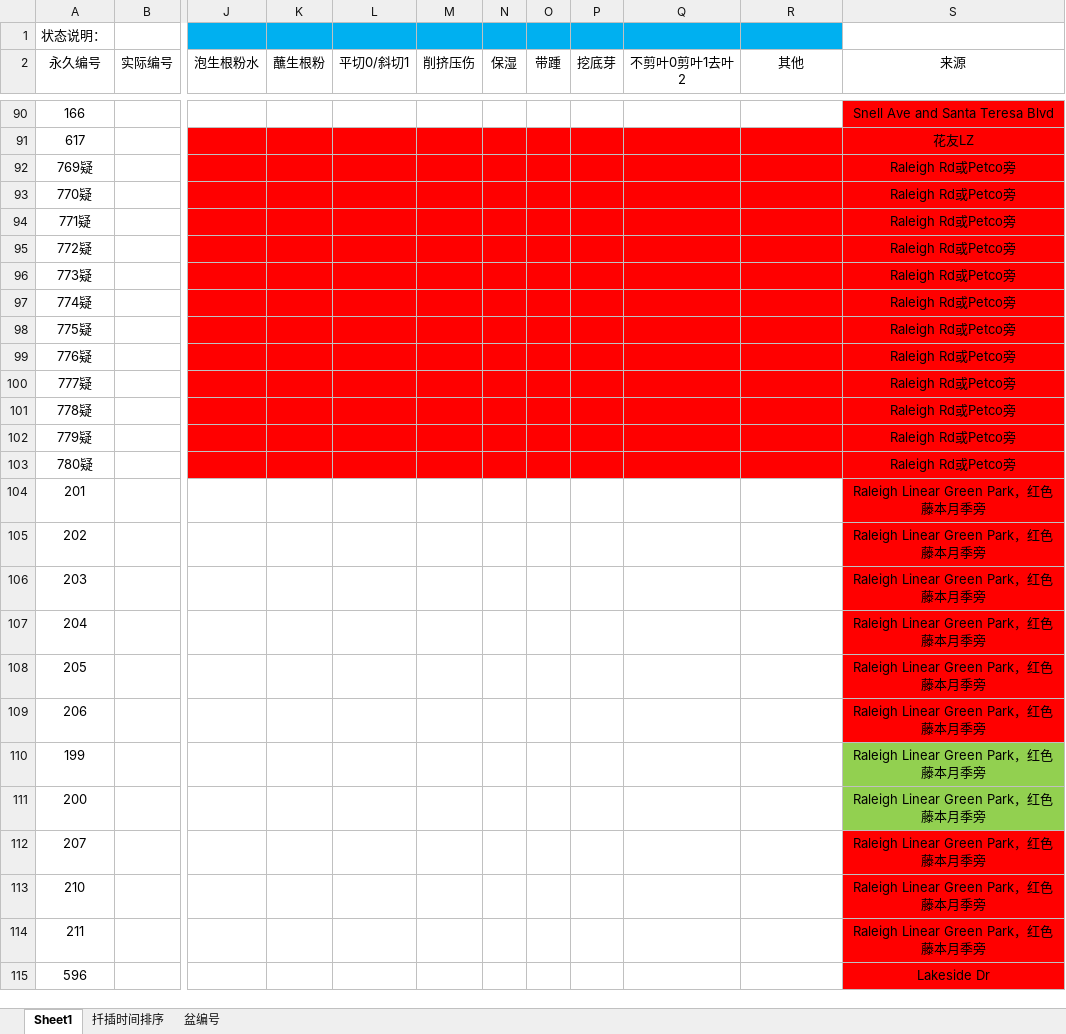
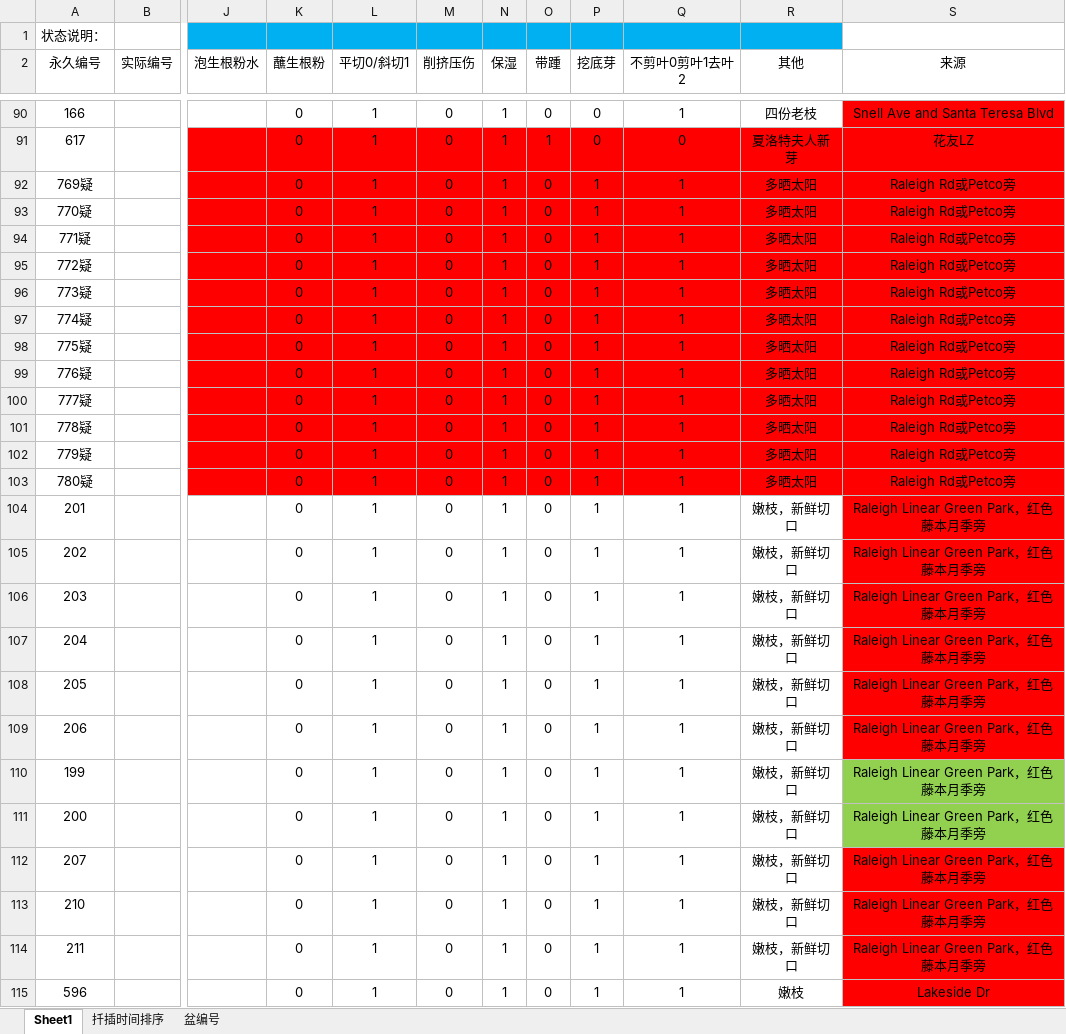
Before and after one commit to Shoomoon/PropagationRecord, an Excel workbook: 育苗记录.xlsx, sheet Sheet1, drawn as a sheet; only a part is shown, gaps mark what is left out; values as stored, in another font and other column widths than the file's, no borders; conditional formats not drawn; the diff covers the shown part only; the diff names each change by its address in the sheet, - before the commit and + after, or states it on an @@ line.

```diff
--- a/育苗记录.xlsx (sheet Sheet1)
+++ b/育苗记录.xlsx (sheet Sheet1)
-K90:K115 (蘸生根粉): (empty)
+K90:K115 (蘸生根粉): 0
-L90:L115 (平切0/斜切1): (empty)
+L90:L115 (平切0/斜切1): 1
-M90:M115 (削挤压伤): (empty)
+M90:M115 (削挤压伤): 0
-N90:N115 (保湿): (empty)
+N90:N115 (保湿): 1
-O90 (带踵): (empty)
+O90 (带踵): 0
-P90:P91 (挖底芽): (empty)
+P90:P91 (挖底芽): 0
-Q90 (不剪叶0剪叶1去叶2): (empty)
+Q90 (不剪叶0剪叶1去叶2): 1
-R90 (其他): (empty)
+R90 (其他): 四份老枝
-O91 (带踵): (empty)
+O91 (带踵): 1
-Q91 (不剪叶0剪叶1去叶2): (empty)
+Q91 (不剪叶0剪叶1去叶2): 0
-R91 (其他): (empty)
+R91 (其他): 夏洛特夫人新芽
-O92:O115 (带踵): (empty)
+O92:O115 (带踵): 0
-P92:P115 (挖底芽): (empty)
+P92:P115 (挖底芽): 1
-Q92:Q115 (不剪叶0剪叶1去叶2): (empty)
+Q92:Q115 (不剪叶0剪叶1去叶2): 1
-R92:R103 (其他): (empty)
+R92:R103 (其他): 多晒太阳
-R104:R114 (其他): (empty)
+R104:R114 (其他): 嫩枝，新鲜切口
-R115 (其他): (empty)
+R115 (其他): 嫩枝
```
Also changed, not shown: 423 edited cells and cell formats elsewhere in this sheet.
